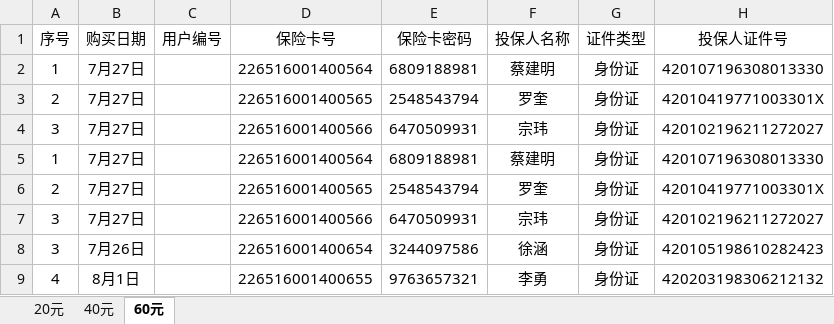
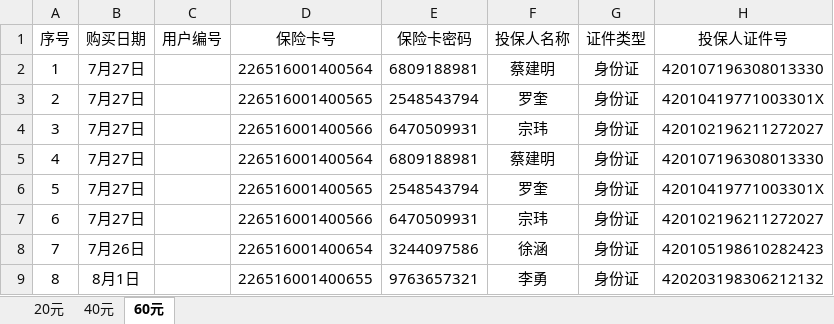
Before and after one commit to goldcn/goldcn, an Excel workbook: 8月销售数据/8月汇总/汇总8月5-8月-21.xlsx, sheet 60元, drawn as a sheet; only a part is shown; values as stored, in another font and other column widths than the file's, no borders; conditional formats not drawn; the diff names each change by its address in the sheet, - before the commit and + after, or states it on an @@ line.

```diff
--- a/8月销售数据/8月汇总/汇总8月5-8月-21.xlsx (sheet 60元)
+++ b/8月销售数据/8月汇总/汇总8月5-8月-21.xlsx (sheet 60元)
-A5 (序号): 1
+A5 (序号): 4
-A6 (序号): 2
+A6 (序号): 5
-A7 (序号): 3
+A7 (序号): 6
-A8 (序号): 3
+A8 (序号): 7
-A9 (序号): 4
+A9 (序号): 8
```
Also changed, not shown: 7月提成表/7月份提成表正式版（8-3）.xlsx, 7月提成表/7月份提成表正式版（预）.xlsx, 33 other files.
